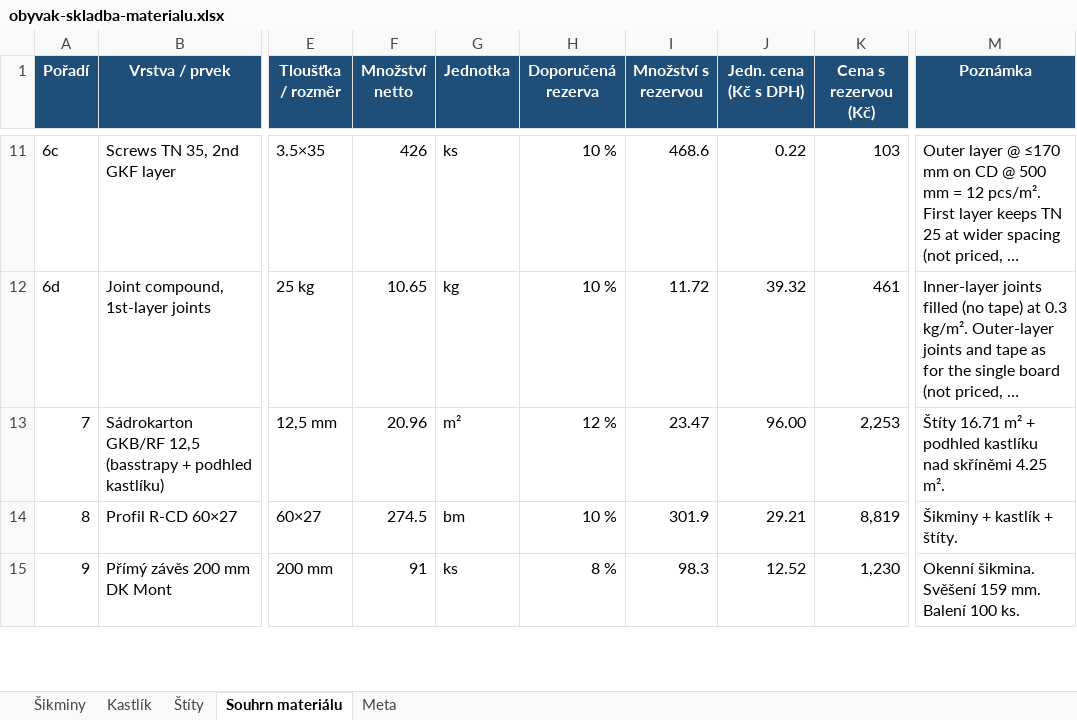
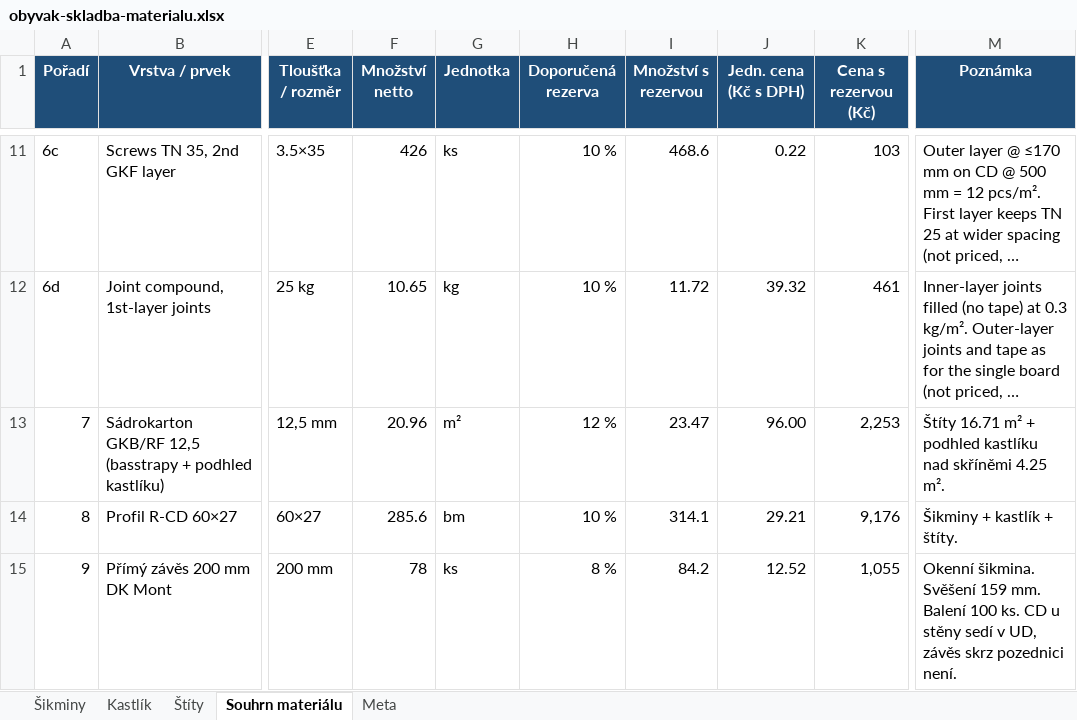
Before and after one commit to pteasima/Blueprints, an Excel workbook: docs/obyvak-skladba-materialu.xlsx, sheet Souhrn materiálu, drawn as a sheet; only a part is shown, gaps mark what is left out; long unchanged cells end in …; values as stored, in another font and other column widths than the file's, no borders; the diff covers the shown part only; the diff names each change by its address in the sheet, - before the commit and + after, or states it on an @@ line.

```diff
--- a/docs/obyvak-skladba-materialu.xlsx (sheet Souhrn materiálu)
+++ b/docs/obyvak-skladba-materialu.xlsx (sheet Souhrn materiálu)
-F14 (Množství netto): 274.5
+F14 (Množství netto): 285.6
-I14 (Množství s rezervou): 301.9
+I14 (Množství s rezervou): 314.1
-K14 (Cena s rezervou (Kč)): 8,819
+K14 (Cena s rezervou (Kč)): 9,176
-F15 (Množství netto): 91
+F15 (Množství netto): 78
-I15 (Množství s rezervou): 98.3
+I15 (Množství s rezervou): 84.2
-K15 (Cena s rezervou (Kč)): 1,230
+K15 (Cena s rezervou (Kč)): 1,055
-M15 (Poznámka): …100 ks.
+M15 (Poznámka): …100 ks. CD u stěny sedí v UD, závěs skrz pozednici není.
```
Also changed, not shown: 9 edited cells elsewhere in this sheet, sheet Šikminy, 16 other files.
